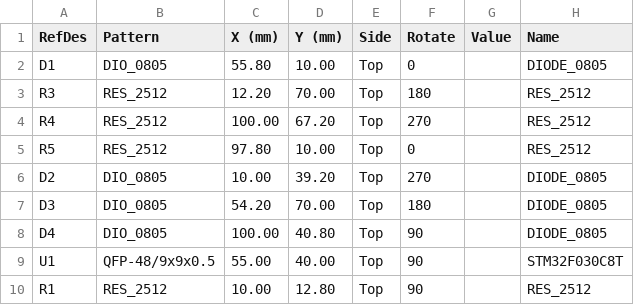
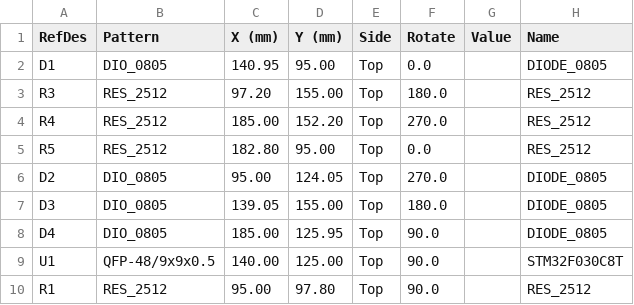
Before and after one commit to hydra/pnpconvert, a CSV file: examples/example1-270-with-rails-transformed.csv, drawn as a sheet.

Commit message:
Update examples 2

```diff
--- a/examples/example1-270-with-rails-transformed.csv
+++ b/examples/example1-270-with-rails-transformed.csv
@@ -1,10 +1,10 @@
 "RefDes","Pattern","X (mm)","Y (mm)","Side","Rotate","Value","Name"
-"D1","DIO_0805","55.80","10.00","Top","0","","DIODE_0805"
-"R3","RES_2512","12.20","70.00","Top","180","","RES_2512"
-"R4","RES_2512","100.00","67.20","Top","270","","RES_2512"
-"R5","RES_2512","97.80","10.00","Top","0","","RES_2512"
-"D2","DIO_0805","10.00","39.20","Top","270","","DIODE_0805"
-"D3","DIO_0805","54.20","70.00","Top","180","","DIODE_0805"
-"D4","DIO_0805","100.00","40.80","Top","90","","DIODE_0805"
-"U1","QFP-48/9x9x0.5","55.00","40.00","Top","90","","STM32F030C8T"
-"R1","RES_2512","10.00","12.80","Top","90","","RES_2512"
+"D1","DIO_0805","140.95","95.00","Top","0.0","","DIODE_0805"
+"R3","RES_2512","97.20","155.00","Top","180.0","","RES_2512"
+"R4","RES_2512","185.00","152.20","Top","270.0","","RES_2512"
+"R5","RES_2512","182.80","95.00","Top","0.0","","RES_2512"
+"D2","DIO_0805","95.00","124.05","Top","270.0","","DIODE_0805"
+"D3","DIO_0805","139.05","155.00","Top","180.0","","DIODE_0805"
+"D4","DIO_0805","185.00","125.95","Top","90.0","","DIODE_0805"
+"U1","QFP-48/9x9x0.5","140.00","125.00","Top","90.0","","STM32F030C8T"
+"R1","RES_2512","95.00","97.80","Top","90.0","","RES_2512"
```
Also changed, not shown: examples/example1-90-with-rails-transformed.csv, 4 other files.
